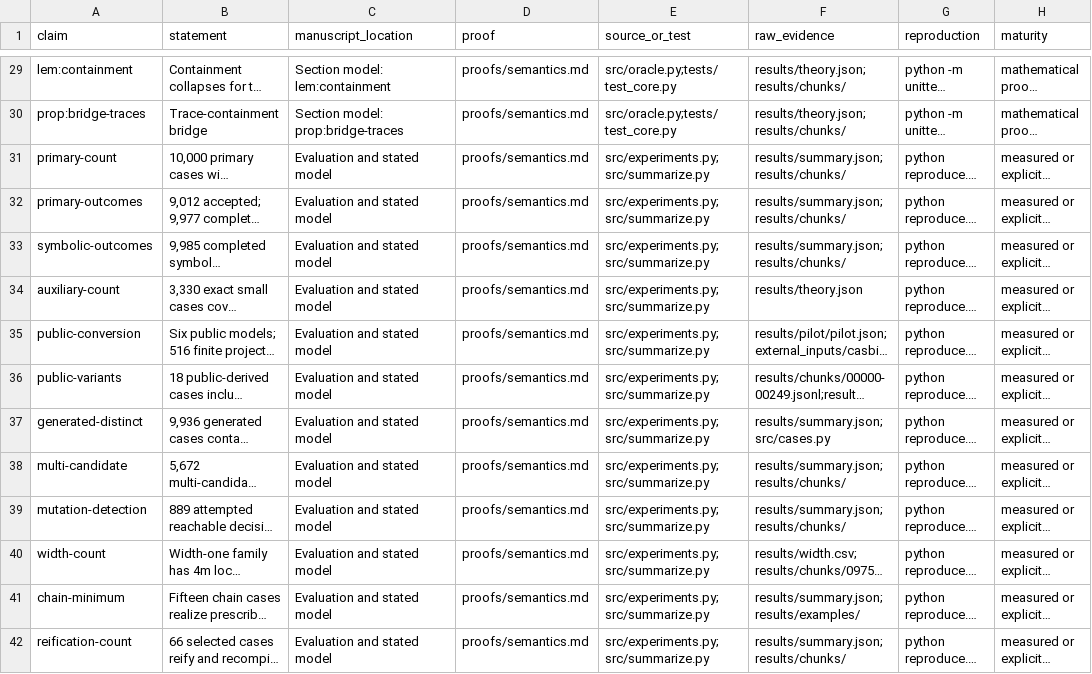
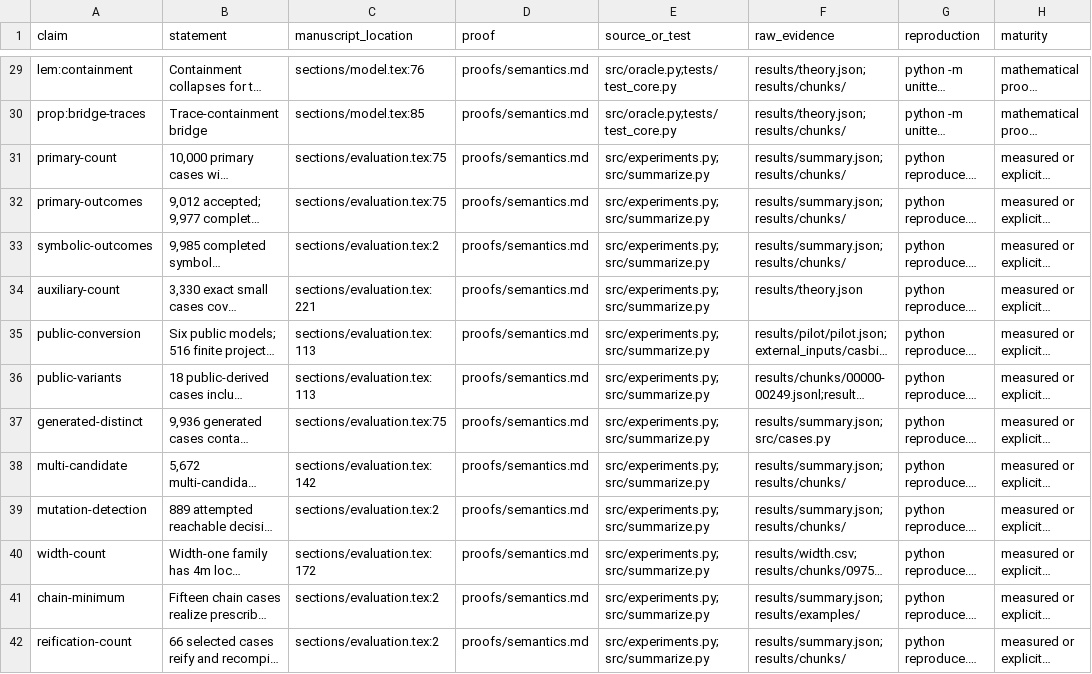
Before and after one commit to Haoyi-Zhang/AuthRefine, a CSV file: claim_evidence_ledger.csv, drawn as a sheet; only a part is shown, gaps mark what is left out; long unchanged cells end in …; the diff covers the shown part only; the diff names each change by its address in the sheet, - before the commit and + after, or states it on an @@ line.

Commit message:
Align claim evidence with current manuscript locations and release scope

```diff
--- a/claim_evidence_ledger.csv
+++ b/claim_evidence_ledger.csv
-C29 (manuscript_location): Section model: lem:containment
+C29 (manuscript_location): sections/model.tex:76
-C30 (manuscript_location): Section model: prop:bridge-traces
+C30 (manuscript_location): sections/model.tex:85
-C31:C32 (manuscript_location): Evaluation and stated model
+C31:C32 (manuscript_location): sections/evaluation.tex:75
-C33 (manuscript_location): Evaluation and stated model
+C33 (manuscript_location): sections/evaluation.tex:2
-C34 (manuscript_location): Evaluation and stated model
+C34 (manuscript_location): sections/evaluation.tex:221
-C35:C36 (manuscript_location): Evaluation and stated model
+C35:C36 (manuscript_location): sections/evaluation.tex:113
-C37 (manuscript_location): Evaluation and stated model
+C37 (manuscript_location): sections/evaluation.tex:75
-C38 (manuscript_location): Evaluation and stated model
+C38 (manuscript_location): sections/evaluation.tex:142
-C39 (manuscript_location): Evaluation and stated model
+C39 (manuscript_location): sections/evaluation.tex:2
-C40 (manuscript_location): Evaluation and stated model
+C40 (manuscript_location): sections/evaluation.tex:172
-C41:C42 (manuscript_location): Evaluation and stated model
+C41:C42 (manuscript_location): sections/evaluation.tex:2
```
Also changed, not shown: 116 edited cells elsewhere in this file, 1 other file.
